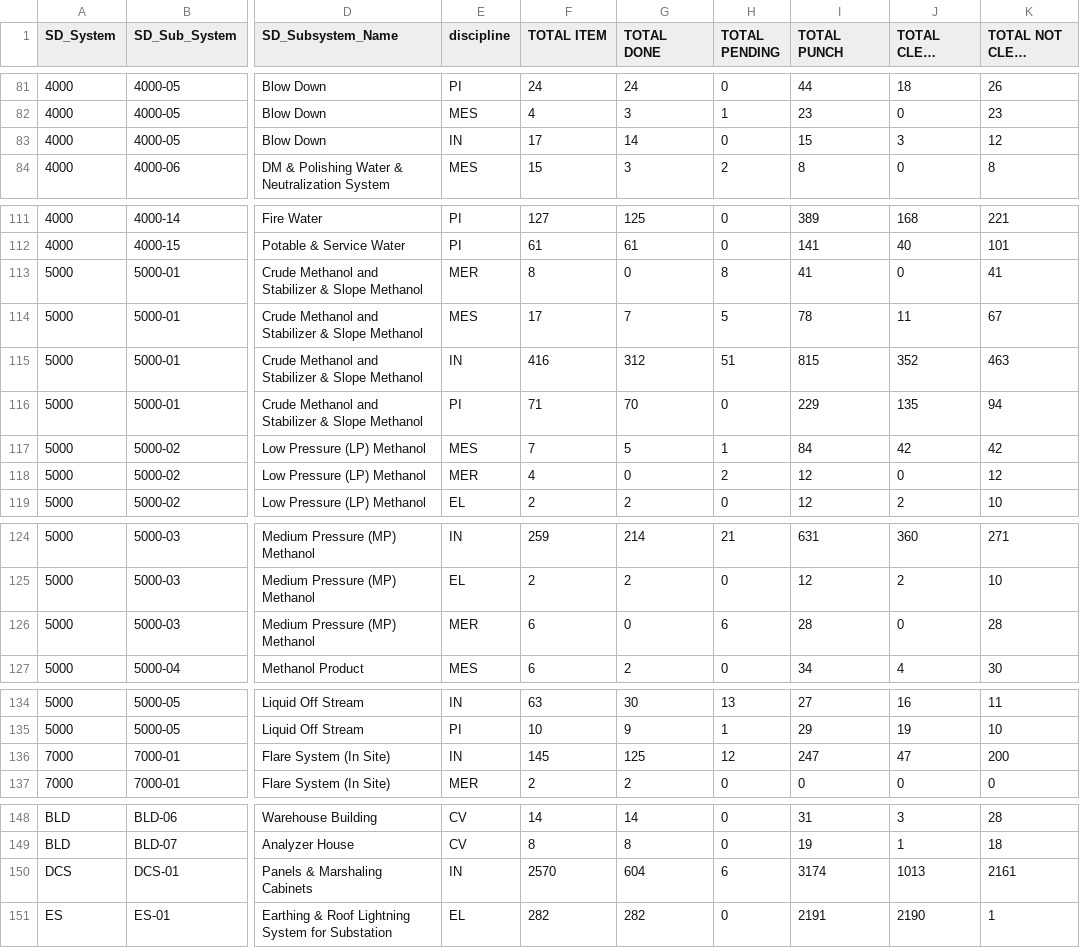
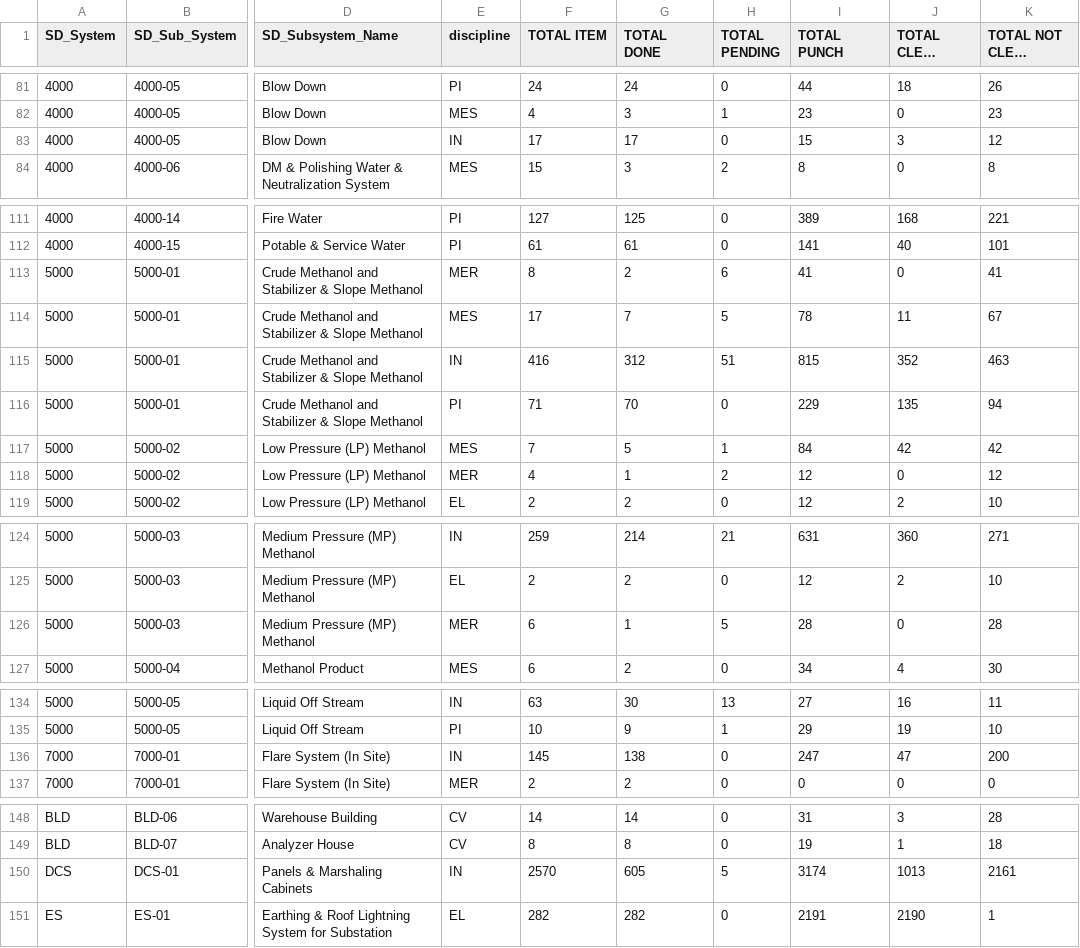
Before and after one commit to akarimvand/SAPRA2, a CSV file: dbcsv/DATA.CSV, drawn as a sheet; only a part is shown, gaps mark what is left out; long unchanged cells end in …; the diff names each change by its address in the sheet, - before the commit and + after, or states it on an @@ line.

Commit message:
Upload DATA.CSV by H.Poursalahshouri on SMP-QC-D01645 at 2025-10-19 18:00:28

```diff
--- a/dbcsv/DATA.CSV
+++ b/dbcsv/DATA.CSV
-G83 (TOTAL DONE): 14
+G83 (TOTAL DONE): 17
-G113 (TOTAL DONE): 0
+G113 (TOTAL DONE): 2
-H113 (TOTAL PENDING): 8
+H113 (TOTAL PENDING): 6
-G118 (TOTAL DONE): 0
+G118 (TOTAL DONE): 1
-G126 (TOTAL DONE): 0
+G126 (TOTAL DONE): 1
-H126 (TOTAL PENDING): 6
+H126 (TOTAL PENDING): 5
-G136 (TOTAL DONE): 125
+G136 (TOTAL DONE): 138
-H136 (TOTAL PENDING): 12
+H136 (TOTAL PENDING): 0
-G150 (TOTAL DONE): 604
+G150 (TOTAL DONE): 605
-H150 (TOTAL PENDING): 6
+H150 (TOTAL PENDING): 5
```
